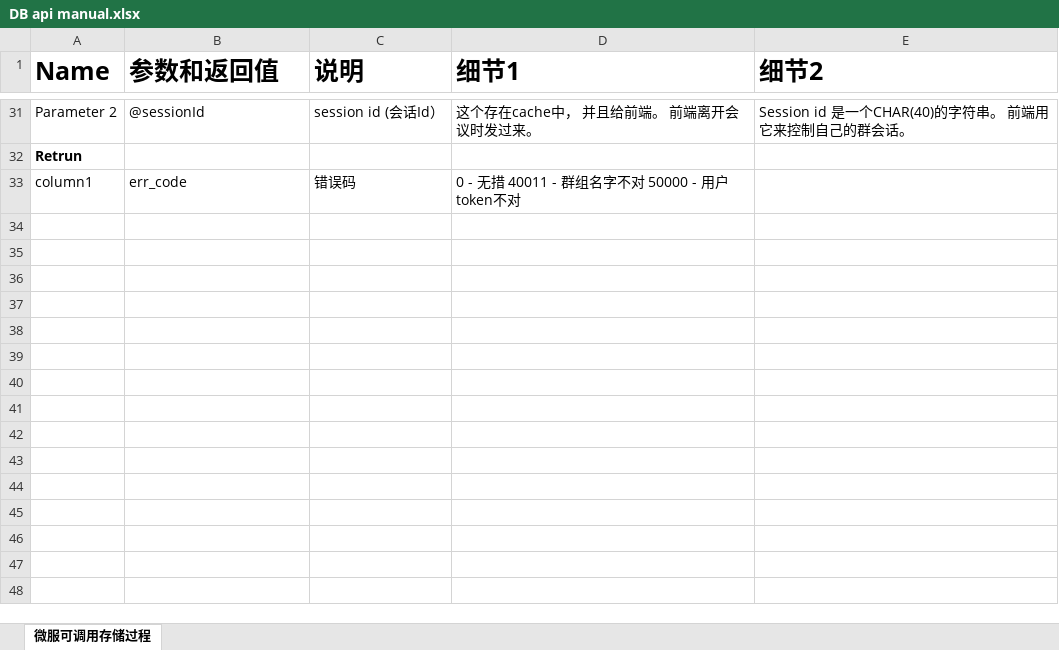
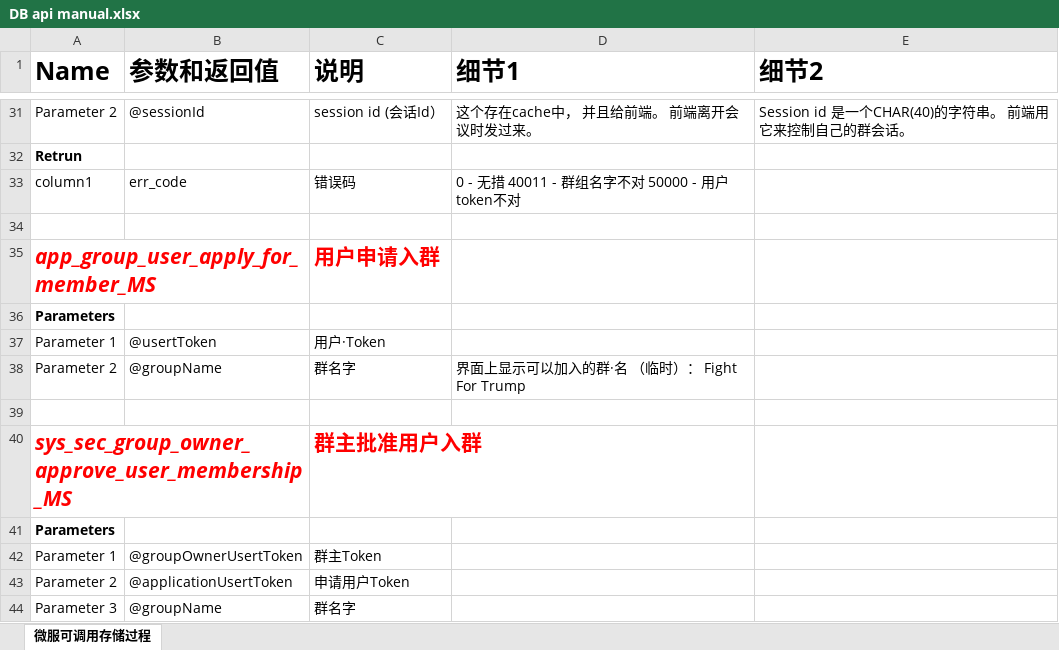
Before and after one commit to YatuEdu/edx, an Excel workbook: MS-DB/DB api manual.xlsx, sheet 微服可调用存储过程, drawn as a sheet; only a part is shown, gaps mark what is left out; values as stored, in another font and other column widths than the file's, no borders; the diff names each change by its address in the sheet, - before the commit and + after, or states it on an @@ line.

```diff
--- a/MS-DB/DB api manual.xlsx (sheet 微服可调用存储过程)
+++ b/MS-DB/DB api manual.xlsx (sheet 微服可调用存储过程)
+row 34: (empty)
+row 35: app_group_user_apply_for_member_MS |  | 用户申请入群
+row 36: Parameters
+row 37: Parameter 1 | @usertToken | 用户·Token
+row 38: Parameter 2 | @groupName | 群名字 | 界面上显示可以加入的群·名 （临时）： Fight For Trump
+row 39: (empty)
+row 40: sys_sec_group_owner_approve_user_membership_MS |  | 群主批准用户入群
+row 41: Parameters
+row 42: Parameter 1 | @groupOwnerUsertToken | 群主Token
+row 43: Parameter 2 | @applicationUsertToken | 申请用户Token
+row 44: Parameter 3 | @groupName | 群名字
```
Also changed, not shown: 13 other files.
